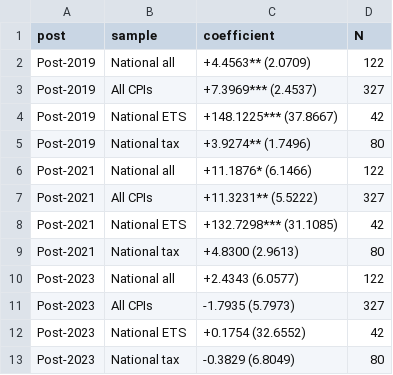
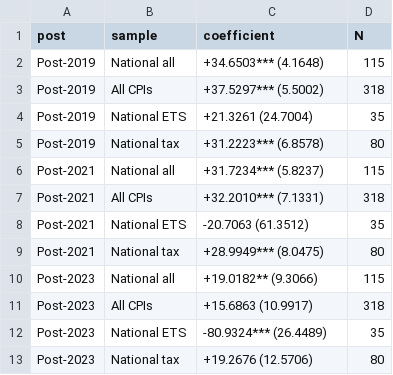
Before and after one commit to ozgurbozcaga/cbam-coverage-analysis, a CSV file: data/output/layer_d/table4_price_timevary_exposure.csv, drawn as a sheet.

```diff
--- a/data/output/layer_d/table4_price_timevary_exposure.csv
+++ b/data/output/layer_d/table4_price_timevary_exposure.csv
@@ -1,13 +1,13 @@
 post,sample,coefficient,N
-Post-2019,National all,+4.4563** (2.0709),122
-Post-2019,All CPIs,+7.3969*** (2.4537),327
-Post-2019,National ETS,+148.1225*** (37.8667),42
-Post-2019,National tax,+3.9274** (1.7496),80
-Post-2021,National all,+11.1876* (6.1466),122
-Post-2021,All CPIs,+11.3231** (5.5222),327
-Post-2021,National ETS,+132.7298*** (31.1085),42
-Post-2021,National tax,+4.8300 (2.9613),80
-Post-2023,National all,+2.4343 (6.0577),122
-Post-2023,All CPIs,-1.7935 (5.7973),327
-Post-2023,National ETS,+0.1754 (32.6552),42
-Post-2023,National tax,-0.3829 (6.8049),80
+Post-2019,National all,+34.6503*** (4.1648),115
+Post-2019,All CPIs,+37.5297*** (5.5002),318
+Post-2019,National ETS,+21.3261 (24.7004),35
+Post-2019,National tax,+31.2223*** (6.8578),80
+Post-2021,National all,+31.7234*** (5.8237),115
+Post-2021,All CPIs,+32.2010*** (7.1331),318
+Post-2021,National ETS,-20.7063 (61.3512),35
+Post-2021,National tax,+28.9949*** (8.0475),80
+Post-2023,National all,+19.0182** (9.3066),115
+Post-2023,All CPIs,+15.6863 (10.9917),318
+Post-2023,National ETS,-80.9324*** (26.4489),35
+Post-2023,National tax,+19.2676 (12.5706),80
```
Also changed, not shown: data/output/cpi_panel.csv, data/output/cpi_panel_data_dictionary.csv, 8 other files.
